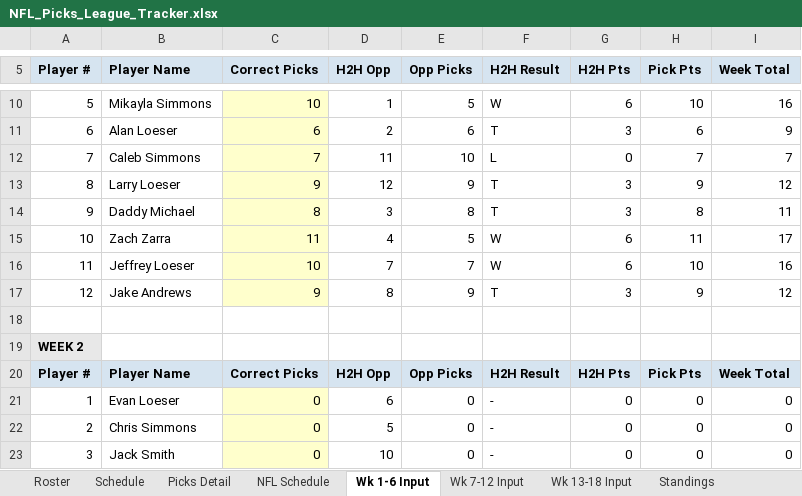
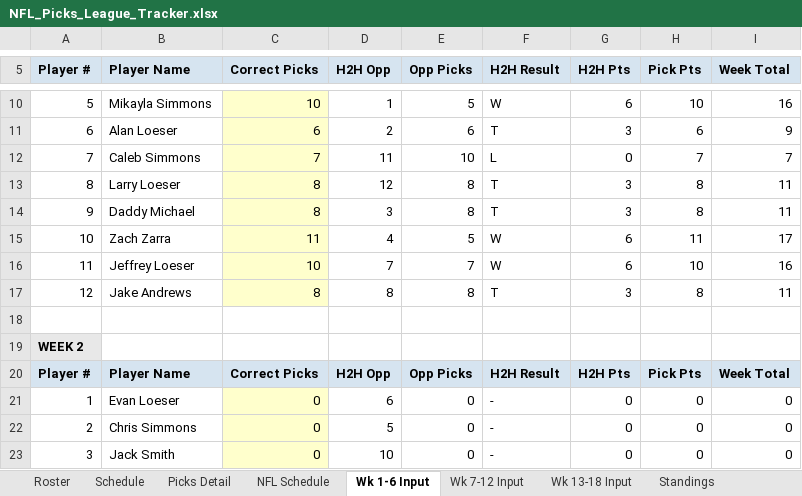
Before and after one commit to eloeser-1147/NFL-Picks-League, an Excel workbook: NFL_Picks_League_Tracker.xlsx, sheet Wk 1-6 Input, drawn as a sheet; only a part is shown, gaps mark what is left out; values as stored, in another font and other column widths than the file's, no borders; the diff names each change by its address in the sheet, - before the commit and + after, or states it on an @@ line.

Commit message:
Update NFL_Picks_League_Tracker.xlsx

```diff
--- a/NFL_Picks_League_Tracker.xlsx (sheet Wk 1-6 Input)
+++ b/NFL_Picks_League_Tracker.xlsx (sheet Wk 1-6 Input)
-C13 (Correct Picks): 9
+C13 (Correct Picks): 8
-E13 (Opp Picks): 9
+E13 (Opp Picks): 8
-H13 (Pick Pts): 9
+H13 (Pick Pts): 8
-I13 (Week Total): 12
+I13 (Week Total): 11
-C17 (Correct Picks): 9
+C17 (Correct Picks): 8
-E17 (Opp Picks): 9
+E17 (Opp Picks): 8
-H17 (Pick Pts): 9
+H17 (Pick Pts): 8
-I17 (Week Total): 12
+I17 (Week Total): 11
```
Also changed, not shown: sheet Picks Detail, sheet Standings, sheet NFL Schedule, sheet Playoff Picture.
